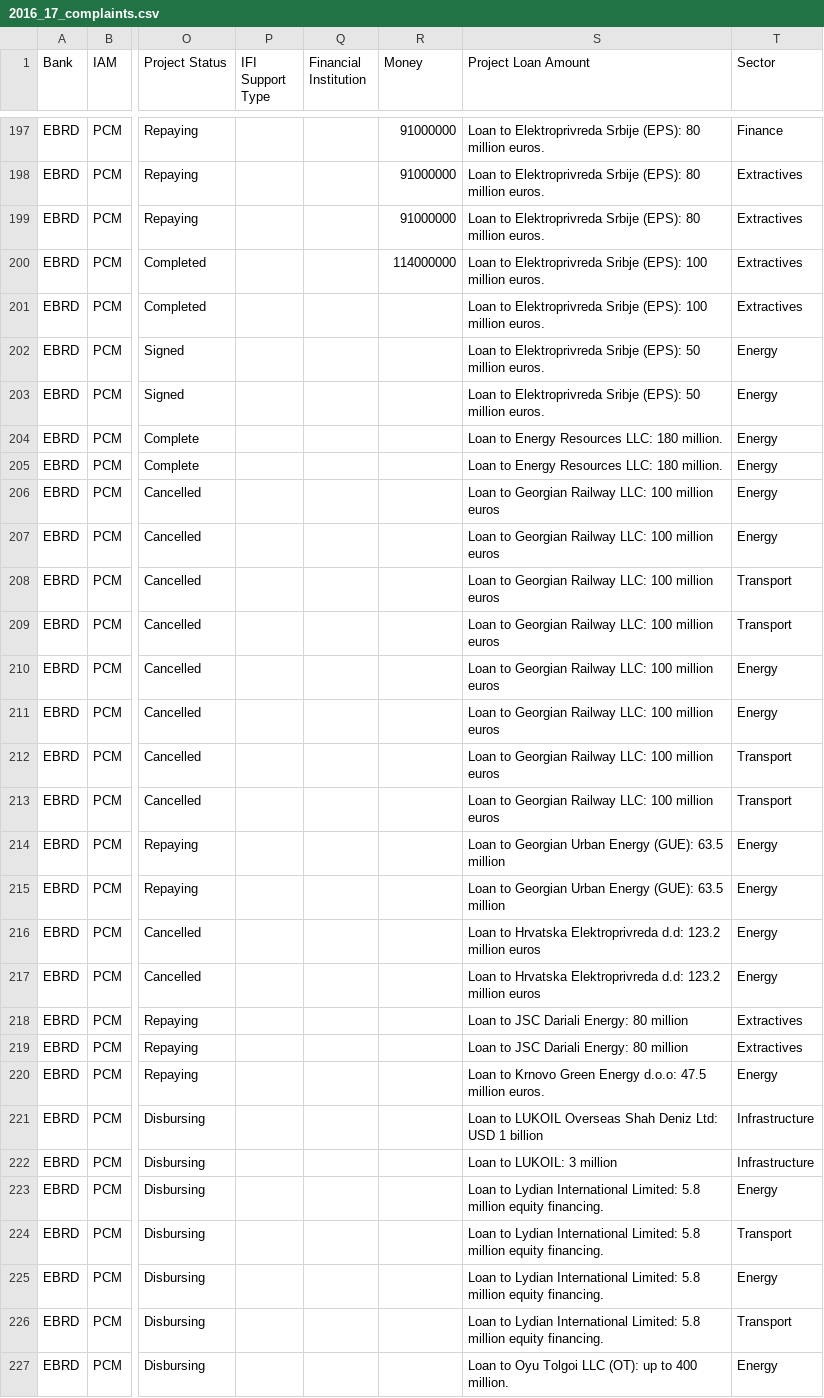
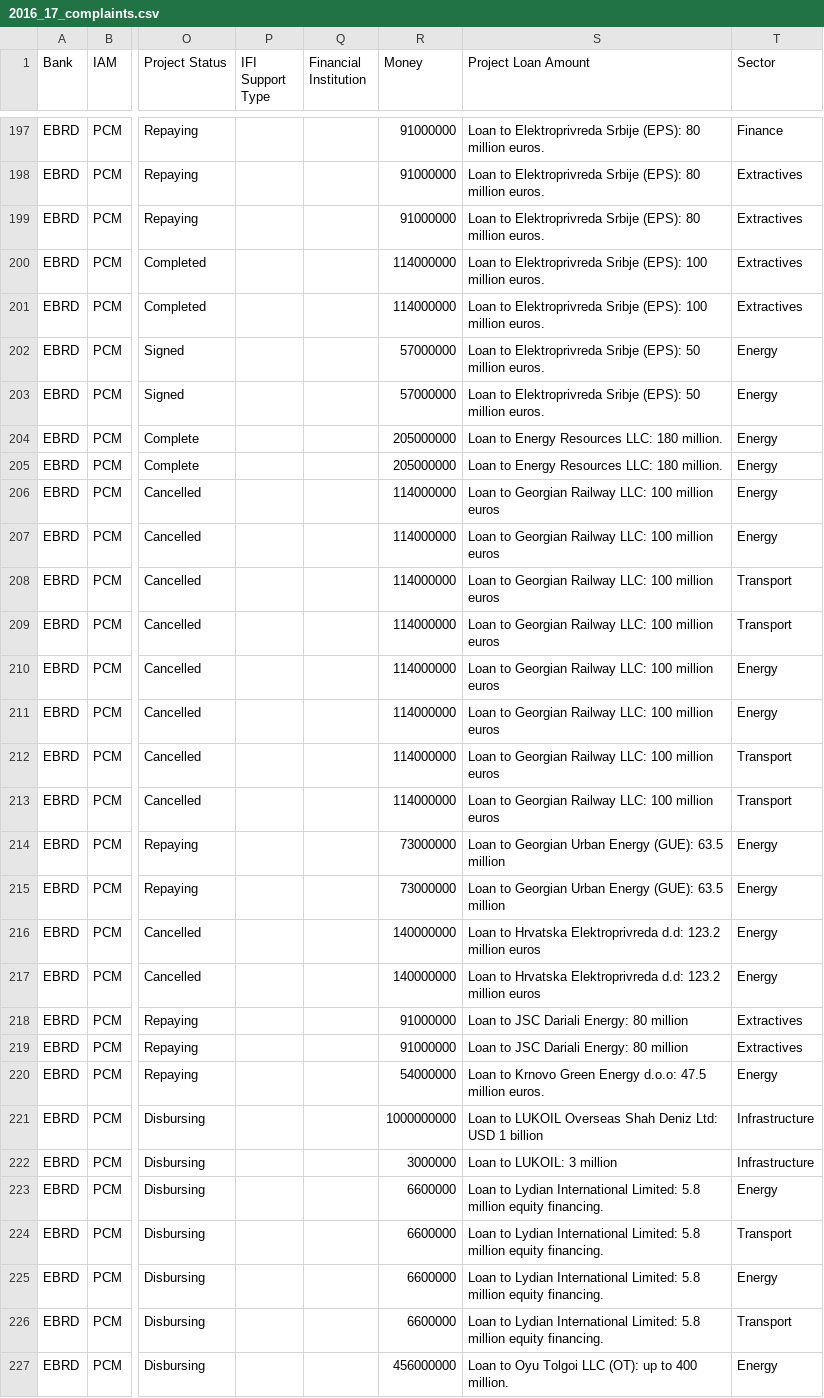
Before and after one commit to kngoledge/Risk-profile-prediction, a CSV file: organized/2016_17_complaints.csv, drawn as a sheet; only a part is shown, gaps mark what is left out; the diff covers the shown part only; the diff names each change by its address in the sheet, - before the commit and + after, or states it on an @@ line.

Commit message:
Updated all of 2016-2017 with standardized monetary investment value

```diff
--- a/organized/2016_17_complaints.csv
+++ b/organized/2016_17_complaints.csv
-R201 (Money): (empty)
+R201 (Money): 114000000
-R202:R203 (Money): (empty)
+R202:R203 (Money): 57000000
-R204:R205 (Money): (empty)
+R204:R205 (Money): 205000000
-R206:R213 (Money): (empty)
+R206:R213 (Money): 114000000
-R214:R215 (Money): (empty)
+R214:R215 (Money): 73000000
-R216:R217 (Money): (empty)
+R216:R217 (Money): 140000000
-R218:R219 (Money): (empty)
+R218:R219 (Money): 91000000
-R220 (Money): (empty)
+R220 (Money): 54000000
-R221 (Money): (empty)
+R221 (Money): 1000000000
-R222 (Money): (empty)
+R222 (Money): 3000000
-R223:R226 (Money): (empty)
+R223:R226 (Money): 6600000
-R227 (Money): (empty)
+R227 (Money): 456000000
```
Also changed, not shown: 104 edited cells elsewhere in this file.
